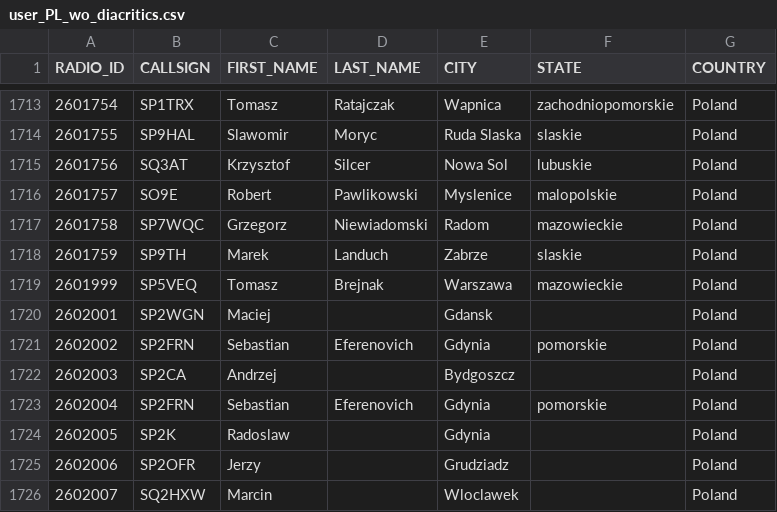
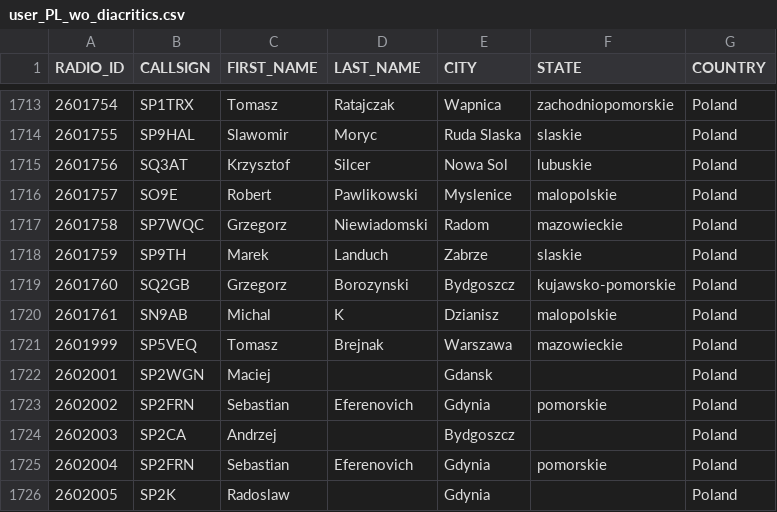
Before and after one commit to walczakkamil/dmr_users, a CSV file: user_PL_wo_diacritics.csv, drawn as a sheet; only a part is shown, gaps mark what is left out; the shorter side is filled out with more unchanged rows; the diff names each change by its address in the sheet, - before the commit and + after, or states it on an @@ line.

Commit message:
Updated: 2023-05-08-01-00

```diff
--- a/user_PL_wo_diacritics.csv
+++ b/user_PL_wo_diacritics.csv
+row 1719: 2601760 | SQ2GB | Grzegorz | Borozynski | Bydgoszcz | kujawsko-pomorskie | Poland
+row 1720: 2601761 | SN9AB | Michal | K | Dzianisz | malopolskie | Poland
```
